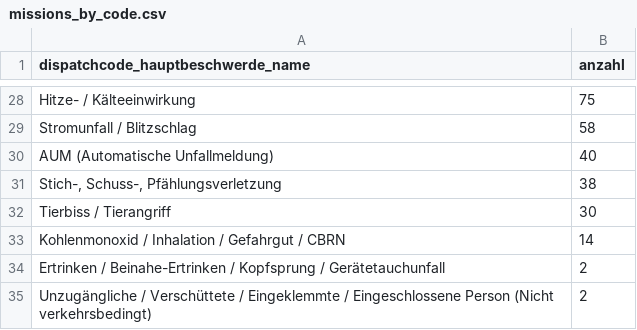
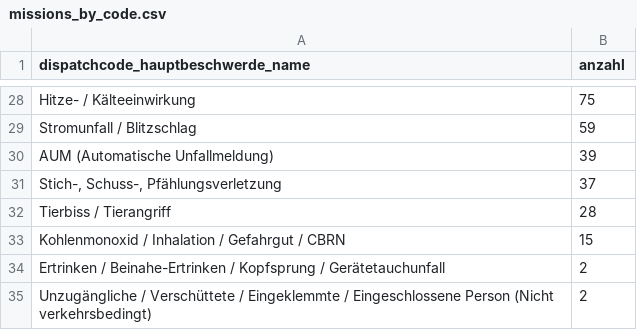
Before and after one commit to Berliner-Feuerwehr/BF-Open-Data, a CSV file: Datasets/Daily_Data/missions_by_code.csv, drawn as a sheet; only a part is shown, gaps mark what is left out; the diff covers the shown part only; the diff names each change by its address in the sheet, - before the commit and + after, or states it on an @@ line.

```diff
--- a/Datasets/Daily_Data/missions_by_code.csv
+++ b/Datasets/Daily_Data/missions_by_code.csv
-B29 (anzahl): 58
+B29 (anzahl): 59
-B30 (anzahl): 40
+B30 (anzahl): 39
-B31 (anzahl): 38
+B31 (anzahl): 37
-B32 (anzahl): 30
+B32 (anzahl): 28
-B33 (anzahl): 14
+B33 (anzahl): 15
```
Also changed, not shown: 25 edited cells elsewhere in this file, Datasets/Daily_Data/BFw_mission_data_daily.csv.
